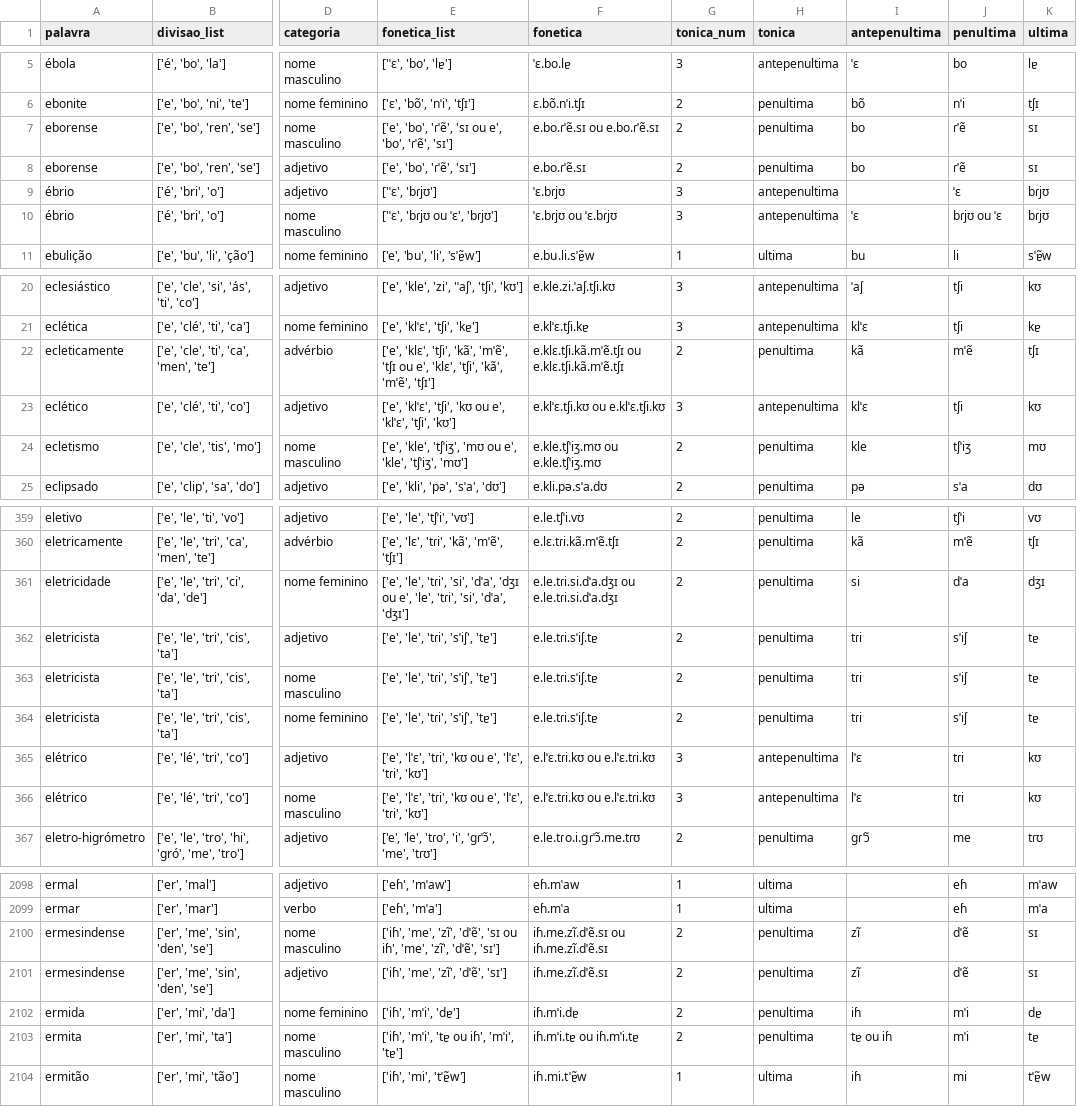
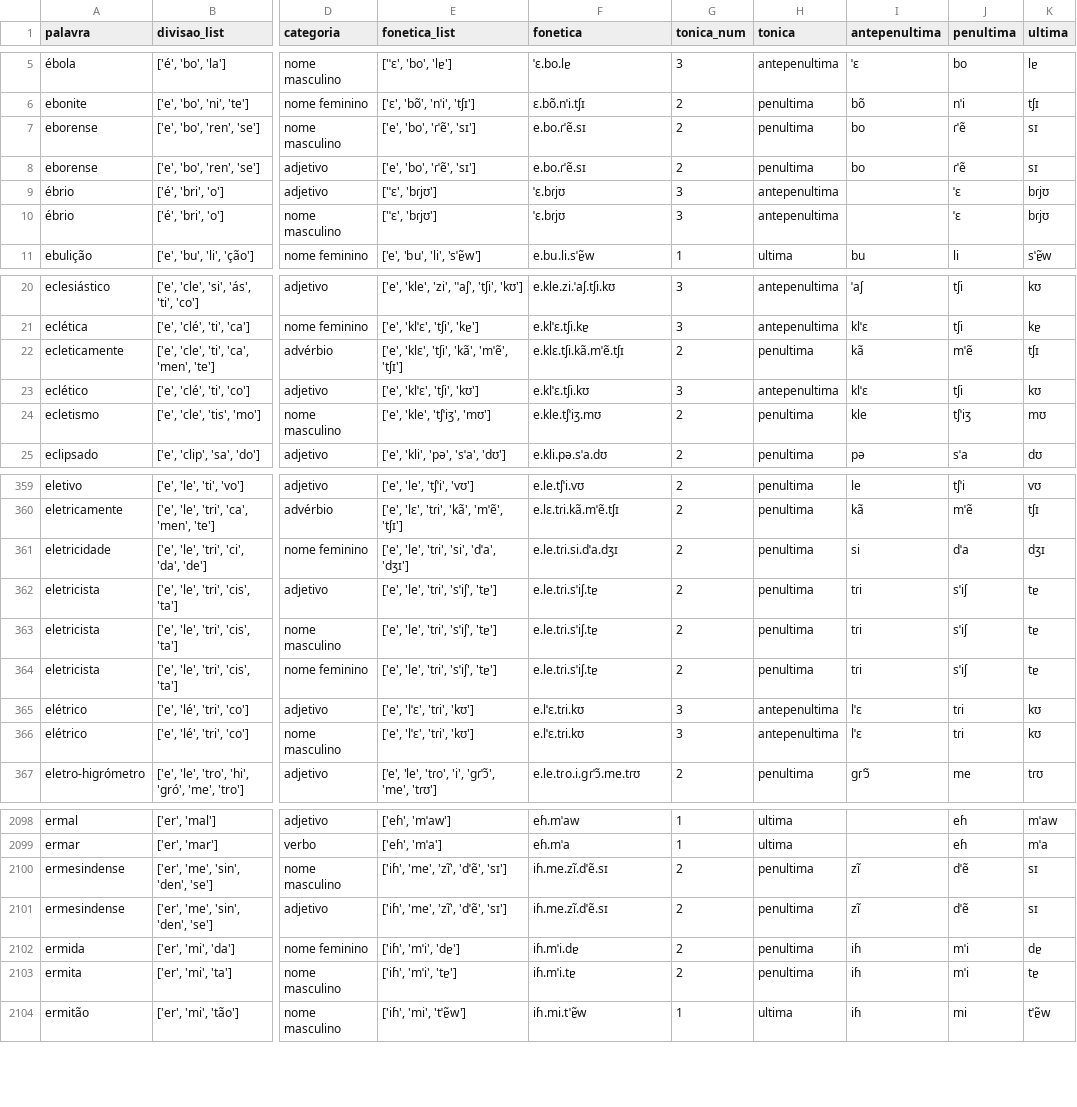
Before and after one commit to aaavalenca/dicionarioderimas, a CSV file: Crawler/labeled/e.csv, drawn as a sheet; only a part is shown, gaps mark what is left out; the diff covers the shown part only; the diff names each change by its address in the sheet, - before the commit and + after, or states it on an @@ line.

```diff
--- a/Crawler/labeled/e.csv
+++ b/Crawler/labeled/e.csv
-E7 (fonetica_list): ['e', 'bo', 'ɾˈẽ', 'sɪ ou e', 'bo', 'ɾˈẽ', 'sɪ']
+E7 (fonetica_list): ['e', 'bo', 'ɾˈẽ', 'sɪ']
-F7 (fonetica): e.bo.ɾˈẽ.sɪ ou e.bo.ɾˈẽ.sɪ
+F7 (fonetica): e.bo.ɾˈẽ.sɪ
-E10 (fonetica_list): ['ˈɛ', 'bɾjʊ ou ˈɛ', 'bɾjʊ']
+E10 (fonetica_list): ['ˈɛ', 'bɾjʊ']
-F10 (fonetica): ˈɛ.bɾjʊ ou ˈɛ.bɾjʊ
+F10 (fonetica): ˈɛ.bɾjʊ
-I10 (antepenultima): ˈɛ
+I10 (antepenultima): (empty)
-J10 (penultima): bɾjʊ ou ˈɛ
+J10 (penultima): ˈɛ
-E22 (fonetica_list): …'kã', 'mˈẽ', 'tʃɪ ou e', 'klɛ', 'tʃi', 'kã', 'mˈẽ', 'tʃɪ']
+E22 (fonetica_list): …'kã', 'mˈẽ', 'tʃɪ']
-F22 (fonetica): e.klɛ.tʃi.kã.mˈẽ.tʃɪ ou e.klɛ.tʃi.kã.mˈẽ.tʃɪ
+F22 (fonetica): e.klɛ.tʃi.kã.mˈẽ.tʃɪ
-E23 (fonetica_list): ['e', 'klˈɛ', 'tʃi', 'kʊ ou e', 'klˈɛ', 'tʃi', 'kʊ']
+E23 (fonetica_list): ['e', 'klˈɛ', 'tʃi', 'kʊ']
-F23 (fonetica): e.klˈɛ.tʃi.kʊ ou e.klˈɛ.tʃi.kʊ
+F23 (fonetica): e.klˈɛ.tʃi.kʊ
-E24 (fonetica_list): ['e', 'kle', 'tʃˈiʒ', 'mʊ ou e', 'kle', 'tʃˈiʒ', 'mʊ']
+E24 (fonetica_list): ['e', 'kle', 'tʃˈiʒ', 'mʊ']
-F24 (fonetica): e.kle.tʃˈiʒ.mʊ ou e.kle.tʃˈiʒ.mʊ
+F24 (fonetica): e.kle.tʃˈiʒ.mʊ
-E361 (fonetica_list): …'si', 'dˈa', 'dʒɪ ou e', 'le', 'tɾi', 'si', 'dˈa', 'dʒɪ']
+E361 (fonetica_list): …'si', 'dˈa', 'dʒɪ']
-F361 (fonetica): e.le.tɾi.si.dˈa.dʒɪ ou e.le.tɾi.si.dˈa.dʒɪ
+F361 (fonetica): e.le.tɾi.si.dˈa.dʒɪ
-E365:E366 (fonetica_list): ['e', 'lˈɛ', 'tɾi', 'kʊ ou e', 'lˈɛ', 'tɾi', 'kʊ']
+E365:E366 (fonetica_list): ['e', 'lˈɛ', 'tɾi', 'kʊ']
-F365:F366 (fonetica): e.lˈɛ.tɾi.kʊ ou e.lˈɛ.tɾi.kʊ
+F365:F366 (fonetica): e.lˈɛ.tɾi.kʊ
-E2100 (fonetica_list): …'zĩ', 'dˈẽ', 'sɪ ou iɦ', 'me', 'zĩ', 'dˈẽ', 'sɪ']
+E2100 (fonetica_list): …'zĩ', 'dˈẽ', 'sɪ']
-F2100 (fonetica): iɦ.me.zĩ.dˈẽ.sɪ ou iɦ.me.zĩ.dˈẽ.sɪ
+F2100 (fonetica): iɦ.me.zĩ.dˈẽ.sɪ
-E2103 (fonetica_list): ['iɦ', 'mˈi', 'tɐ ou iɦ', 'mˈi', 'tɐ']
+E2103 (fonetica_list): ['iɦ', 'mˈi', 'tɐ']
-F2103 (fonetica): iɦ.mˈi.tɐ ou iɦ.mˈi.tɐ
+F2103 (fonetica): iɦ.mˈi.tɐ
-I2103 (antepenultima): tɐ ou iɦ
+I2103 (antepenultima): iɦ
```
Also changed, not shown: 120 edited cells elsewhere in this file, Crawler/labeled/c.csv, Crawler/labeled/i.csv, 24 other files.
